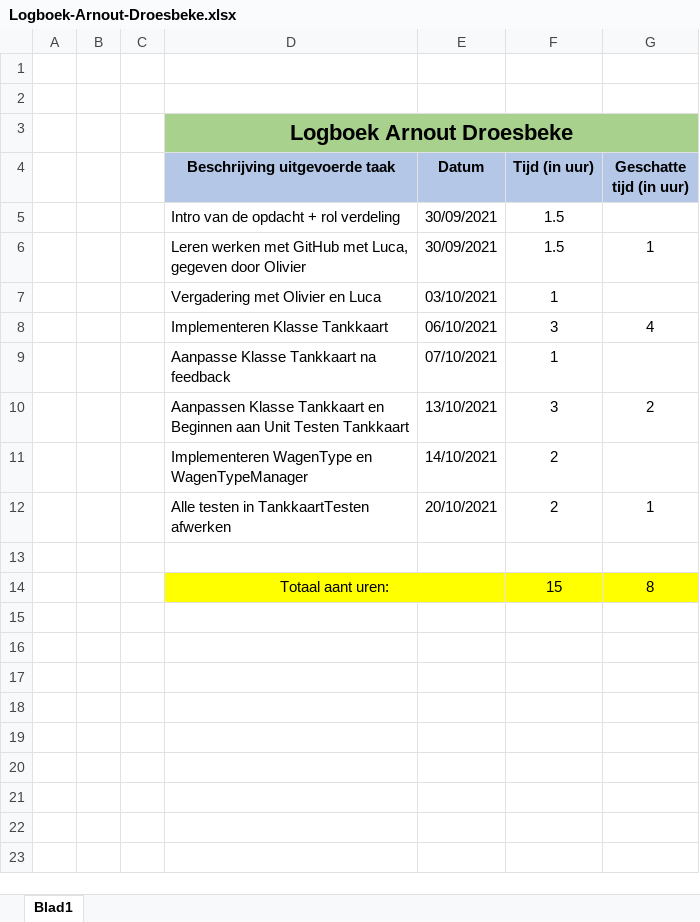
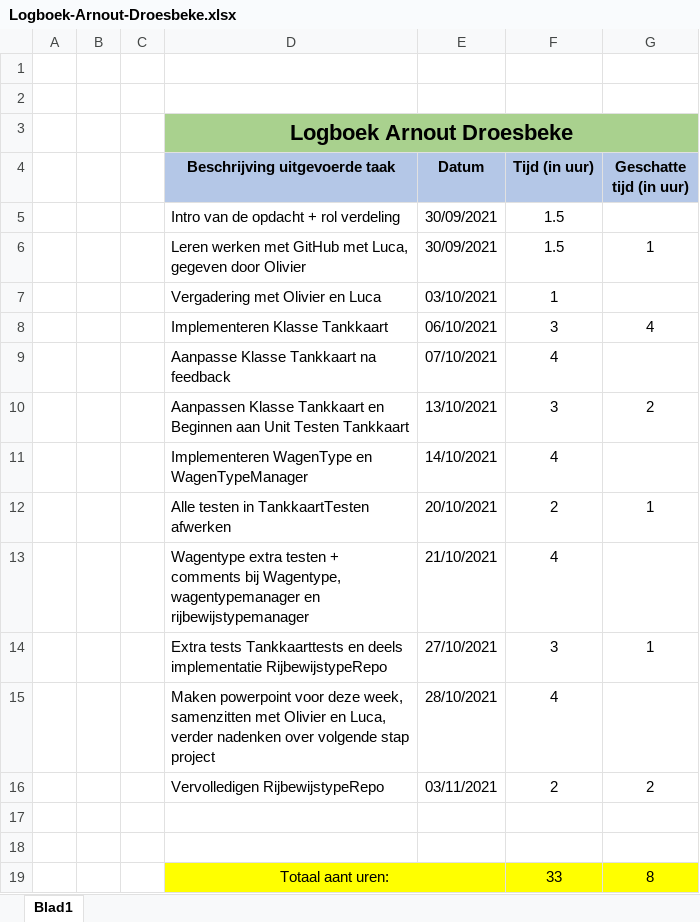
Before and after one commit to OlivierDeNeef/FleetMangementApp, an Excel workbook: Documentatie/Logboeken/Logboek-Arnout-Droesbeke.xlsx, sheet Blad1, drawn as a sheet; values as stored, in another font and other column widths than the file's, no borders; addresses are those after the commit; the diff names each change by its address in the sheet, - before the commit and + after, or states it on an @@ line.

```diff
--- a/Documentatie/Logboeken/Logboek-Arnout-Droesbeke.xlsx (sheet Blad1)
+++ b/Documentatie/Logboeken/Logboek-Arnout-Droesbeke.xlsx (sheet Blad1)
-F9 (Tijd (in uur)): 1
+F9 (Tijd (in uur)): 4
-F11 (Tijd (in uur)): 2
+F11 (Tijd (in uur)): 4
+row 13:  |  |  | Wagentype extra testen + comments bij Wagentype, wagentypemanager en rijbewijstypemanager | 21/10/2021 | 4
+row 14:  |  |  | Extra tests Tankkaarttests en deels implementatie RijbewijstypeRepo | 27/10/2021 | 3 | 1
+row 15:  |  |  | Maken powerpoint voor deze week, samenzitten met Olivier en Luca, verder nadenken over volgende stap project | 28/10/2021 | 4
+row 16:  |  |  | Vervolledigen RijbewijstypeRepo | 03/11/2021 | 2 | 2
+row 18: (empty)
-F19 (Tijd (in uur)): 15
+F19 (Tijd (in uur)): 33
```
Also changed, not shown: Documentatie/Logboeken/TaakVerdeling.xlsx.
